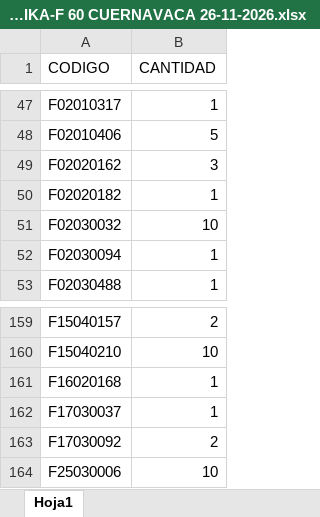
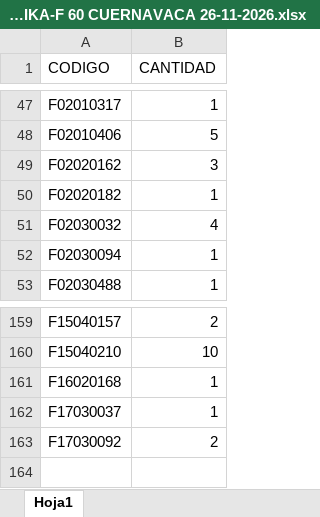
Before and after one commit to Angel1698/envios-fxmoto, an Excel workbook: gestion-data/pedido/archivos/60/10-ITALIKA-F 60 CUERNAVACA 26-11-2026.xlsx, sheet Hoja1, drawn as a sheet; only a part is shown, gaps mark what is left out; values as stored, in another font and other column widths than the file's, no borders; the diff names each change by its address in the sheet, - before the commit and + after, or states it on an @@ line.

```diff
--- a/gestion-data/pedido/archivos/60/10-ITALIKA-F 60 CUERNAVACA 26-11-2026.xlsx (sheet Hoja1)
+++ b/gestion-data/pedido/archivos/60/10-ITALIKA-F 60 CUERNAVACA 26-11-2026.xlsx (sheet Hoja1)
-B51 (CANTIDAD): 10
+B51 (CANTIDAD): 4
-row 164: F25030006 | 10
```
Also changed, not shown: gestion-data/pedido/archivos/60/10-ITALIKA-F 60 EDOMEX 26-11-2026.xlsx, gestion-data/pedido/archivos/60/2-REFACOM-F 60 CUERNAVACA 26-11-2026.xlsx, 27 other files.
